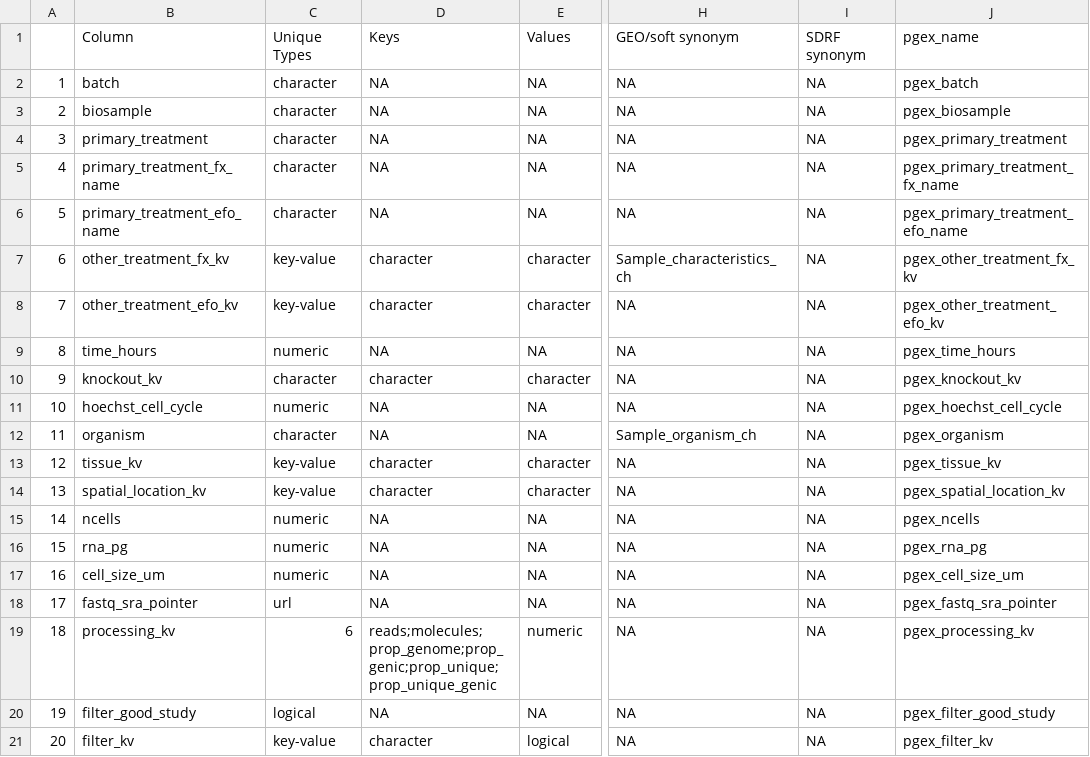
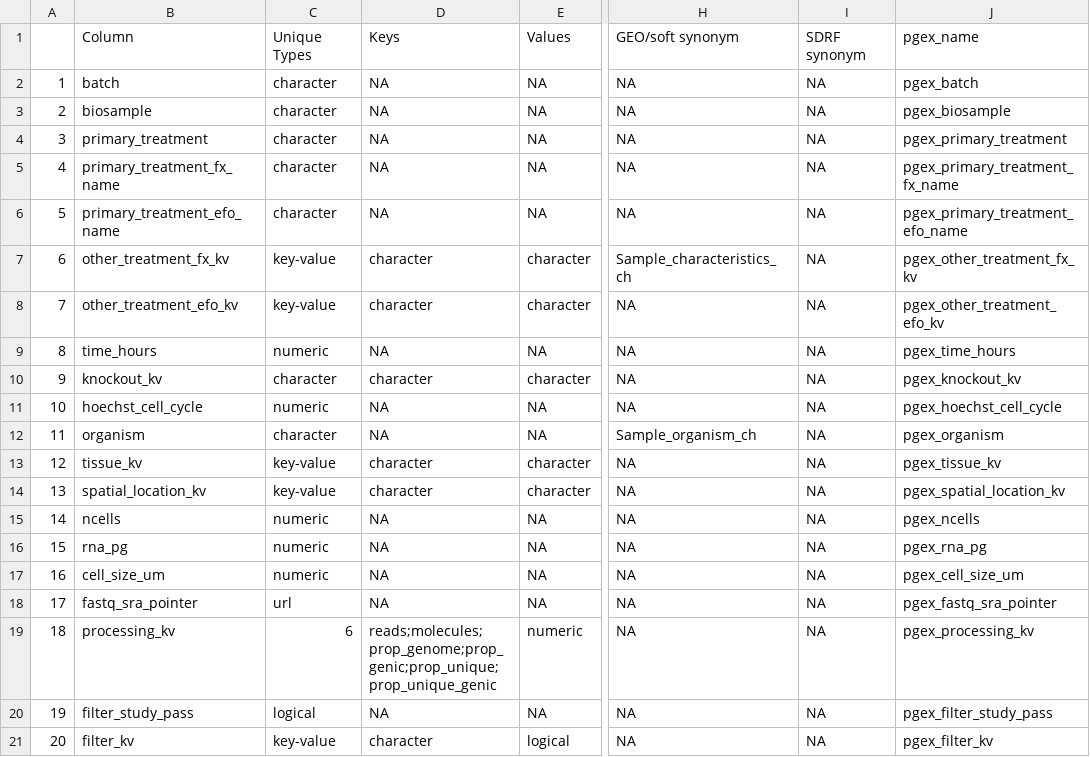
Before and after one commit to amcdavid/PenultimateGEXContainer, a CSV file: data-raw/sample_schema.csv (was data-raw/pgex_experiment.csv), drawn as a sheet; only a part is shown, gaps mark what is left out; the diff names each change by its address in the sheet, - before the commit and + after, or states it on an @@ line.

```diff
--- a/data-raw/pgex_experiment.csv
+++ b/data-raw/sample_schema.csv
-B20: filter_good_study
+B20: filter_study_pass
-J20: pgex_filter_good_study
+J20: pgex_filter_study_pass
```
Also changed, not shown: 17 other files.
